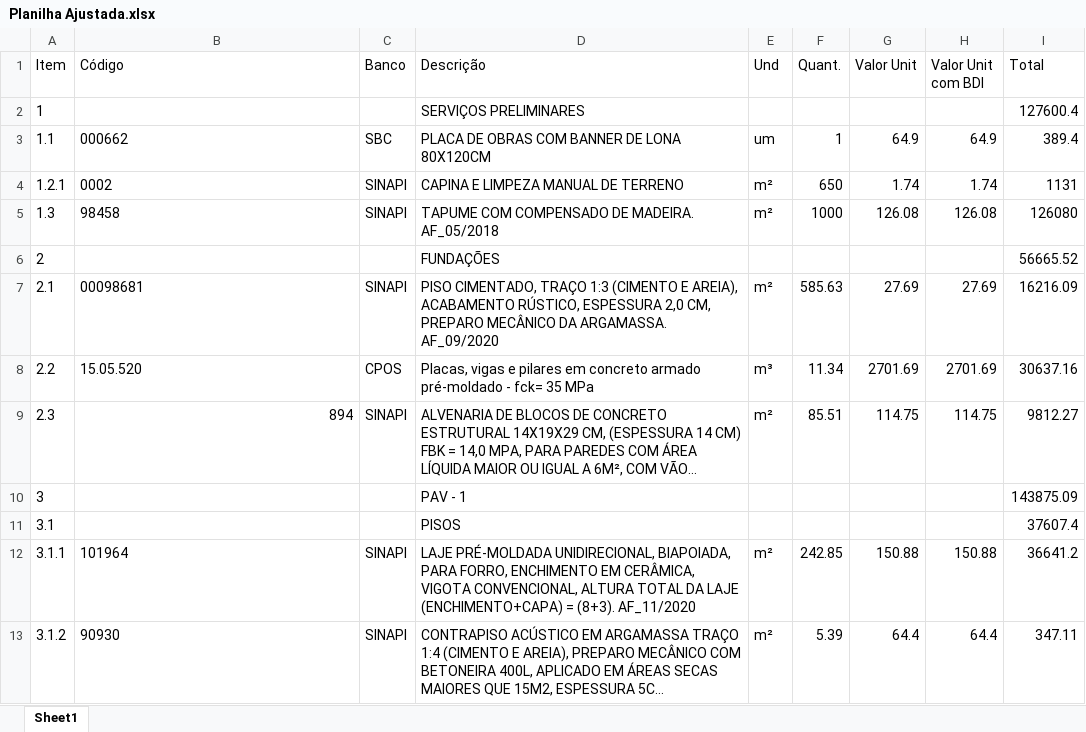
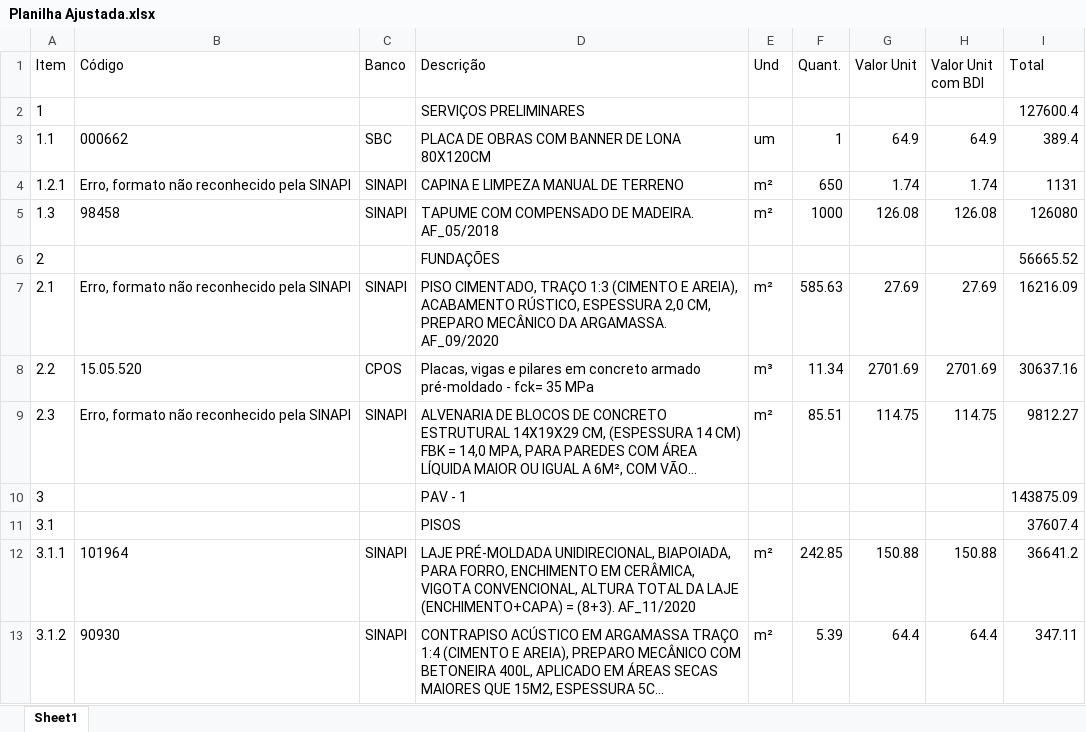
Before and after one commit to Its-Oliveira/planiha, an Excel workbook: Planilha Ajustada.xlsx, sheet Sheet1, drawn as a sheet; only a part is shown; long unchanged cells end in …; values as stored, in another font and other column widths than the file's, no borders; the diff names each change by its address in the sheet, - before the commit and + after, or states it on an @@ line.

Commit message:
inicio do format_code

```diff
--- a/Planilha Ajustada.xlsx (sheet Sheet1)
+++ b/Planilha Ajustada.xlsx (sheet Sheet1)
-B4 (Código): 0002
+B4 (Código): Erro, formato não reconhecido pela SINAPI
-B7 (Código): 00098681
+B7 (Código): Erro, formato não reconhecido pela SINAPI
-B9 (Código): 894
+B9 (Código): Erro, formato não reconhecido pela SINAPI
```
Also changed, not shown: 3 other files.
